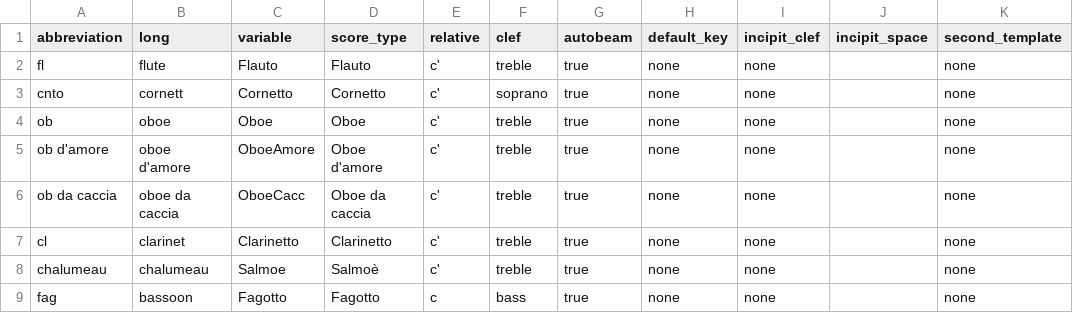
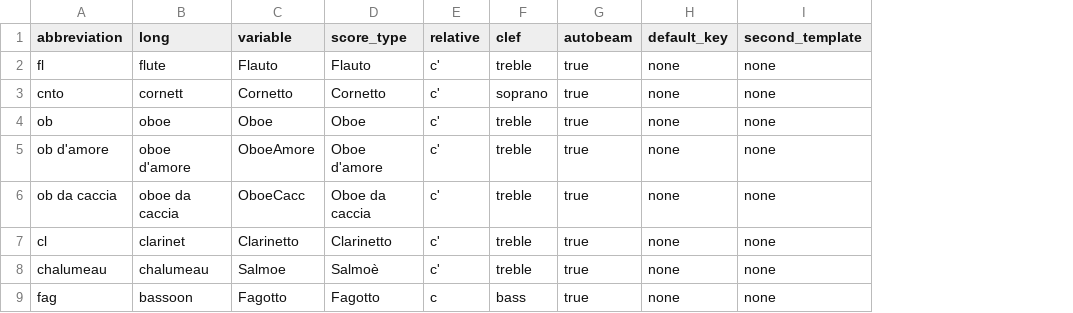
Before and after one commit to skafdasschaf/lilypond-tools, a CSV file: instrument_data.csv, drawn as a sheet; only a part is shown; the diff names each change by its address in the sheet, - before the commit and + after, or states it on an @@ line.

Commit message:
adds incipit functions, removes incipit generation from add_variables.py

```diff
--- a/instrument_data.csv
+++ b/instrument_data.csv
-column I (incipit_clef), rows 2-9: all none
-column J (incipit_space), empty
```
Also changed, not shown: 3 other files.
